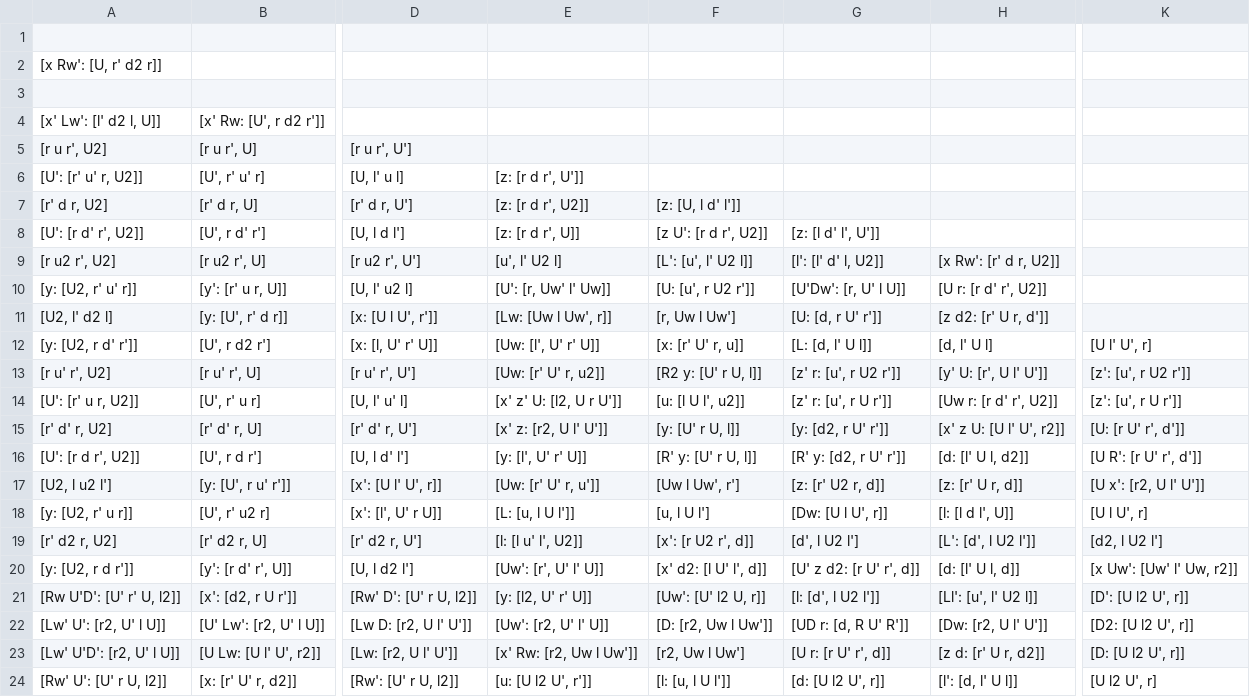
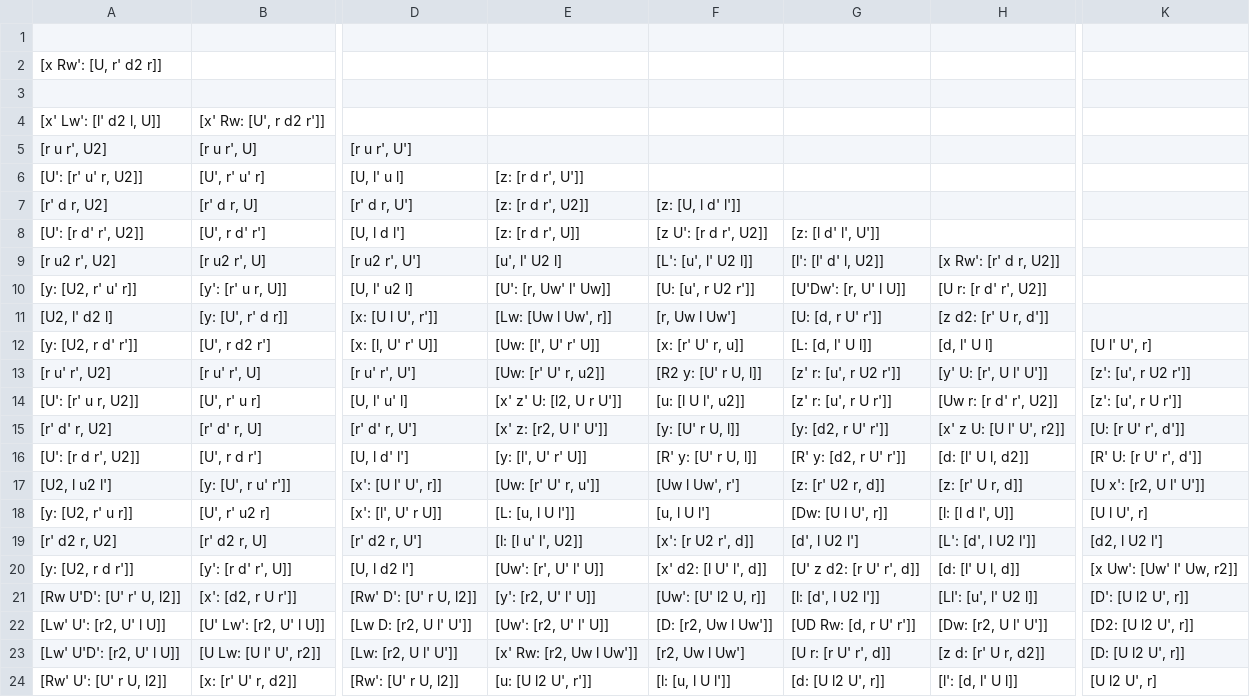
Before and after one commit to JBoulic/JBoulic.github.io, a CSV file: algs/data/x_centers.csv (was algs/data/4x4_bld_center_algs.csv), drawn as a sheet; only a part is shown, gaps mark what is left out; the diff names each change by its address in the sheet, - before the commit and + after, or states it on an @@ line.

```diff
--- a/algs/data/4x4_bld_center_algs.csv
+++ b/algs/data/x_centers.csv
-K16: [U R': [r U' r', d']]
+K16: [R' U: [r U' r', d']]
-E21: [y: [l2, U' r' U]]
+E21: [y': [r2, U' l' U]]
-G22: [UD r: [d, R U' R']]
+G22: [UD Rw: [d, r U' r']]
```
Also changed, not shown: cube/data/letter_pair_words.csv, 10 other files.
